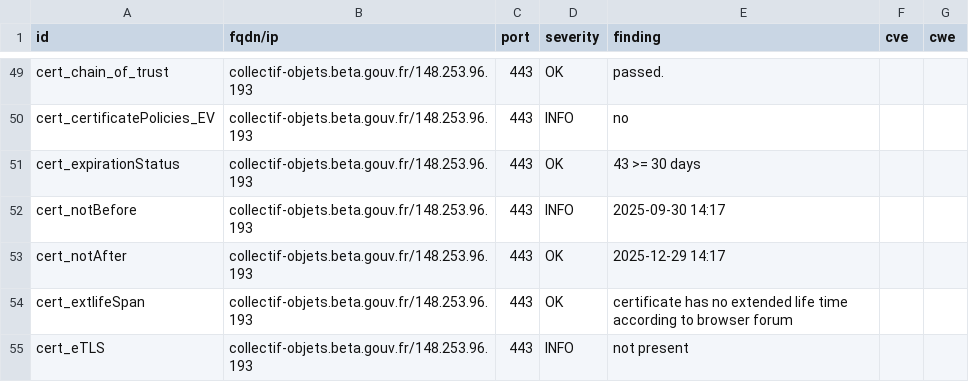
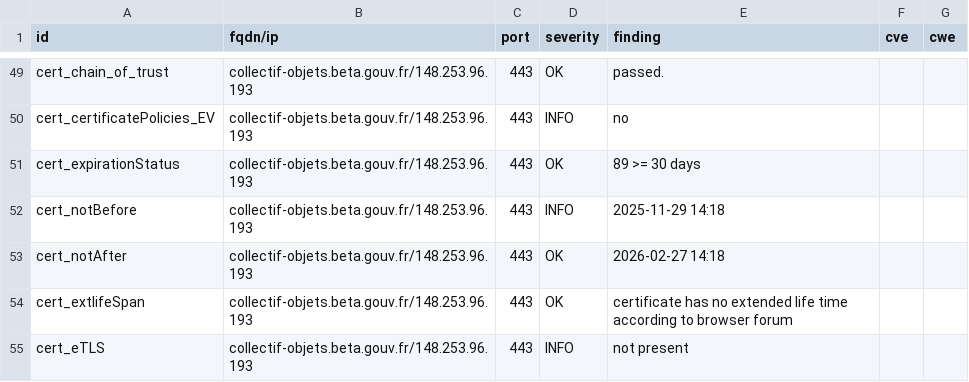
Before and after one commit to culturegouv/dashlord, a CSV file: results/aHR0cHM6Ly9jb2xsZWN0aWYtb2JqZXRzLmJldGEuZ291di5mcg==/testssl.csv, drawn as a sheet; only a part is shown, gaps mark what is left out; the diff covers the shown part only.

```diff
--- a/results/aHR0cHM6Ly9jb2xsZWN0aWYtb2JqZXRzLmJldGEuZ291di5mcg==/testssl.csv
+++ b/results/aHR0cHM6Ly9jb2xsZWN0aWYtb2JqZXRzLmJldGEuZ291di5mcg==/testssl.csv
@@ -50,5 +50,5 @@
 "cert_certificatePolicies_EV","collectif-objets.beta.gouv.fr/148.253.96.193","443","INFO","no","",""
-"cert_expirationStatus","collectif-objets.beta.gouv.fr/148.253.96.193","443","OK","43 >= 30 days","",""
-"cert_notBefore","collectif-objets.beta.gouv.fr/148.253.96.193","443","INFO","2025-09-30 14:17","",""
-"cert_notAfter","collectif-objets.beta.gouv.fr/148.253.96.193","443","OK","2025-12-29 14:17","",""
+"cert_expirationStatus","collectif-objets.beta.gouv.fr/148.253.96.193","443","OK","89 >= 30 days","",""
+"cert_notBefore","collectif-objets.beta.gouv.fr/148.253.96.193","443","INFO","2025-11-29 14:18","",""
+"cert_notAfter","collectif-objets.beta.gouv.fr/148.253.96.193","443","OK","2026-02-27 14:18","",""
 "cert_extlifeSpan","collectif-objets.beta.gouv.fr/148.253.96.193","443","OK","certificate has no extended life time according to browser forum","",""
```
Also changed, not shown: 8 edited cells elsewhere in this file, 8 other files.
